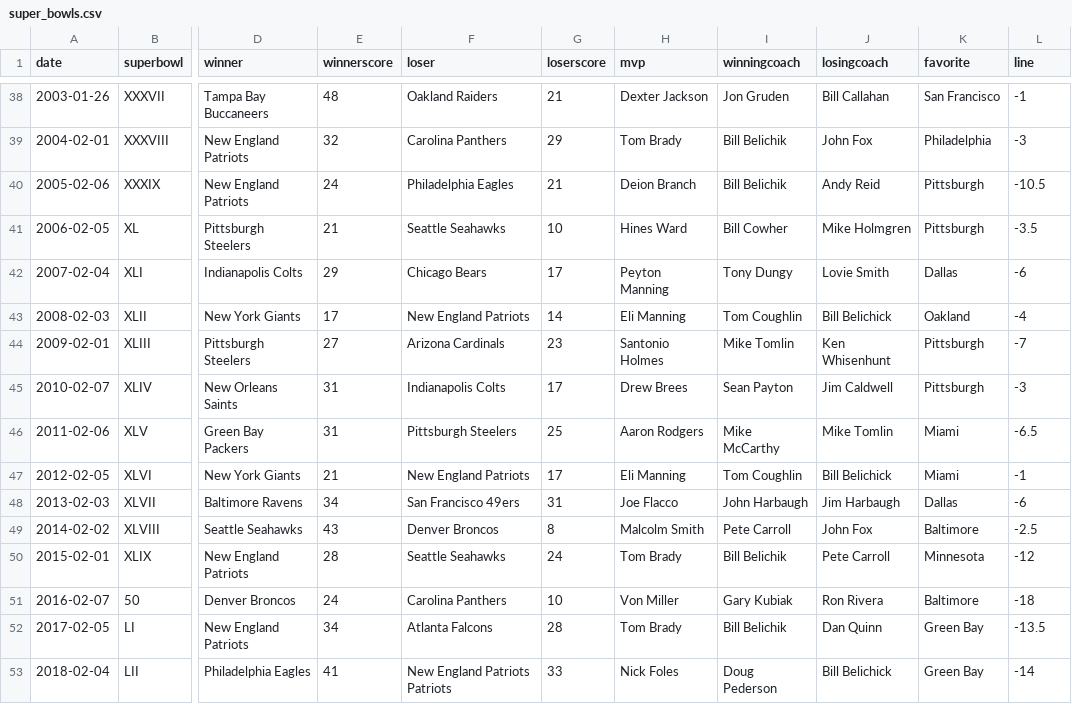
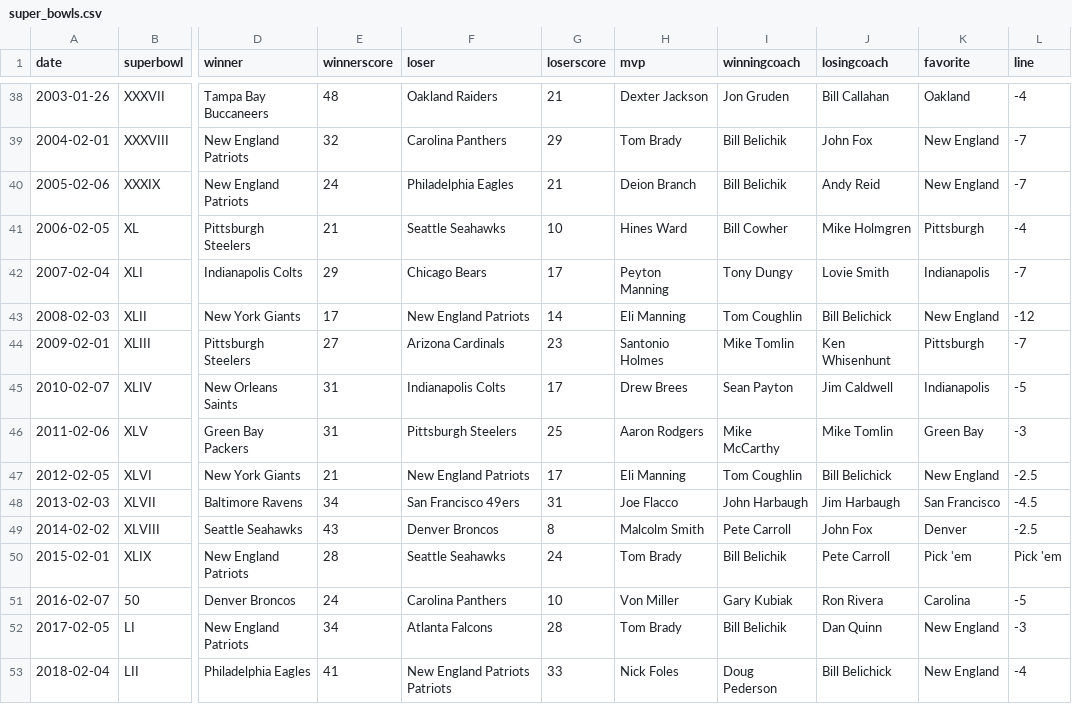
Before and after one commit to craighillelson/super_bowls, a CSV file: super_bowls.csv, drawn as a sheet; only a part is shown, gaps mark what is left out; the diff covers the shown part only; the diff names each change by its address in the sheet, - before the commit and + after, or states it on an @@ line.

Commit message:
corrected the favorite column

```diff
--- a/super_bowls.csv
+++ b/super_bowls.csv
-K38 (favorite): San Francisco
+K38 (favorite): Oakland
-L38 (line): -1
+L38 (line): -4
-K39 (favorite): Philadelphia
+K39 (favorite): New England
-L39 (line): -3
+L39 (line): -7
-K40 (favorite): Pittsburgh
+K40 (favorite): New England
-L40 (line): -10.5
+L40 (line): -7
-L41 (line): -3.5
+L41 (line): -4
-K42 (favorite): Dallas
+K42 (favorite): Indianapolis
-L42 (line): -6
+L42 (line): -7
-K43 (favorite): Oakland
+K43 (favorite): New England
-L43 (line): -4
+L43 (line): -12
-K45 (favorite): Pittsburgh
+K45 (favorite): Indianapolis
-L45 (line): -3
+L45 (line): -5
-K46 (favorite): Miami
+K46 (favorite): Green Bay
-L46 (line): -6.5
+L46 (line): -3
-K47 (favorite): Miami
+K47 (favorite): New England
-L47 (line): -1
+L47 (line): -2.5
-K48 (favorite): Dallas
+K48 (favorite): San Francisco
-L48 (line): -6
+L48 (line): -4.5
-K49 (favorite): Baltimore
+K49 (favorite): Denver
-K50 (favorite): Minnesota
+K50 (favorite): Pick 'em
-L50 (line): -12
+L50 (line): Pick 'em
-K51 (favorite): Baltimore
+K51 (favorite): Carolina
-L51 (line): -18
+L51 (line): -5
-K52:K53 (favorite): Green Bay
+K52:K53 (favorite): New England
-L52 (line): -13.5
+L52 (line): -3
-L53 (line): -14
+L53 (line): -4
```
Also changed, not shown: 64 edited cells elsewhere in this file, 1 other file.
